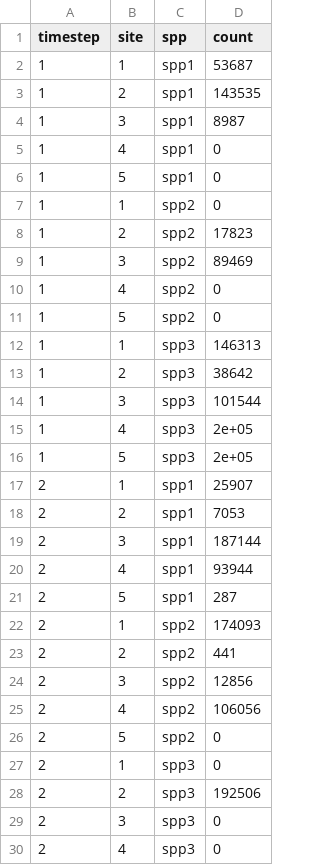
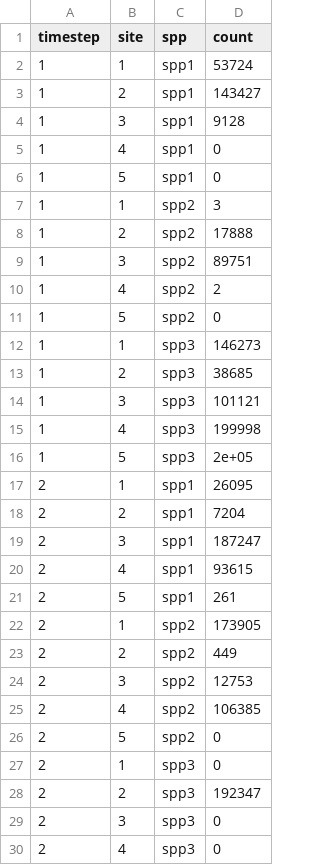
Before and after one commit to sokole/ltermetacommunities, a CSV file: DATA_example_data_format/dat_simulated_species_counts.csv, drawn as a sheet; only a part is shown; the diff covers the shown part only.

Commit message:
update example data simulation

```diff
--- a/DATA_example_data_format/dat_simulated_species_counts.csv
+++ b/DATA_example_data_format/dat_simulated_species_counts.csv
@@ -1,29 +1,29 @@
 "timestep","site","spp","count"
-1,1,"spp1",53687
-1,2,"spp1",143535
-1,3,"spp1",8987
+1,1,"spp1",53724
+1,2,"spp1",143427
+1,3,"spp1",9128
 1,4,"spp1",0
 1,5,"spp1",0
-1,1,"spp2",0
-1,2,"spp2",17823
-1,3,"spp2",89469
-1,4,"spp2",0
+1,1,"spp2",3
+1,2,"spp2",17888
+1,3,"spp2",89751
+1,4,"spp2",2
 1,5,"spp2",0
-1,1,"spp3",146313
-1,2,"spp3",38642
-1,3,"spp3",101544
-1,4,"spp3",2e+05
+1,1,"spp3",146273
+1,2,"spp3",38685
+1,3,"spp3",101121
+1,4,"spp3",199998
 1,5,"spp3",2e+05
-2,1,"spp1",25907
-2,2,"spp1",7053
-2,3,"spp1",187144
-2,4,"spp1",93944
-2,5,"spp1",287
-2,1,"spp2",174093
-2,2,"spp2",441
-2,3,"spp2",12856
-2,4,"spp2",106056
+2,1,"spp1",26095
+2,2,"spp1",7204
+2,3,"spp1",187247
+2,4,"spp1",93615
+2,5,"spp1",261
+2,1,"spp2",173905
+2,2,"spp2",449
+2,3,"spp2",12753
+2,4,"spp2",106385
 2,5,"spp2",0
 2,1,"spp3",0
-2,2,"spp3",192506
+2,2,"spp3",192347
 2,3,"spp3",0
```
Also changed, not shown: 89 edited cells elsewhere in this file, 4 other files.
